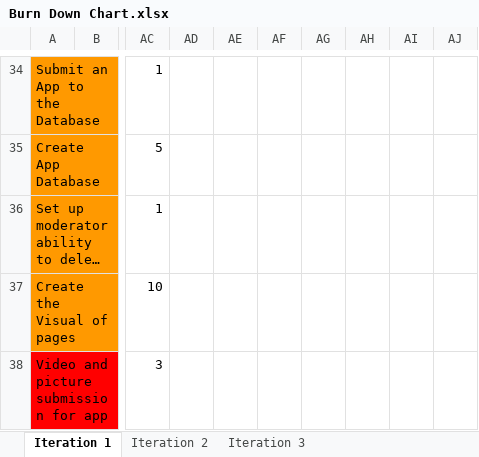
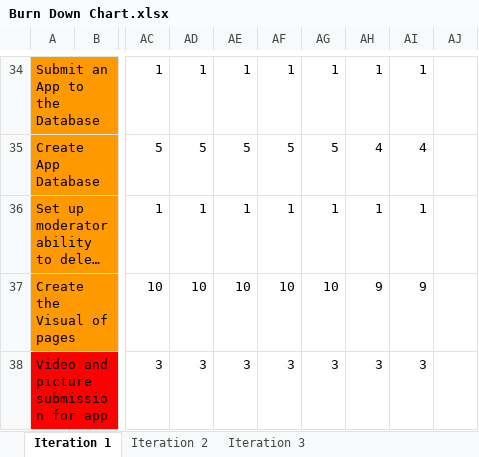
Before and after one commit to ColeHoff7/CSE201, an Excel workbook: Burn Down Chart.xlsx, sheet Iteration 1, drawn as a sheet; only a part is shown, gaps mark what is left out; long unchanged cells end in …; values as stored, in another font and other column widths than the file's, no borders; charts and pictures not drawn; the diff covers the shown part only; the diff names each change by its address in the sheet, - before the commit and + after, or states it on an @@ line.

```diff
--- a/Burn Down Chart.xlsx (sheet Iteration 1)
+++ b/Burn Down Chart.xlsx (sheet Iteration 1)
-AD34: (empty)
+AD34: 1
-AE34: (empty)
+AE34: 1
-AF34: (empty)
+AF34: 1
-AG34: (empty)
+AG34: 1
-AH34: (empty)
+AH34: 1
-AI34: (empty)
+AI34: 1
-AD35: (empty)
+AD35: 5
-AE35: (empty)
+AE35: 5
-AF35: (empty)
+AF35: 5
-AG35: (empty)
+AG35: 5
-AH35: (empty)
+AH35: 4
-AI35: (empty)
+AI35: 4
-AD36: (empty)
+AD36: 1
-AE36: (empty)
+AE36: 1
-AF36: (empty)
+AF36: 1
-AG36: (empty)
+AG36: 1
-AH36: (empty)
+AH36: 1
-AI36: (empty)
+AI36: 1
-AD37: (empty)
+AD37: 10
-AE37: (empty)
+AE37: 10
-AF37: (empty)
+AF37: 10
-AG37: (empty)
+AG37: 10
-AH37: (empty)
+AH37: 9
-AI37: (empty)
+AI37: 9
-AD38: (empty)
+AD38: 3
-AE38: (empty)
+AE38: 3
-AF38: (empty)
+AF38: 3
-AG38: (empty)
+AG38: 3
-AH38: (empty)
+AH38: 3
-AI38: (empty)
+AI38: 3
```
Also changed, not shown: 1 added row, 1 removed row and 84 edited cells elsewhere in this sheet, charts or pictures, 1 other file.
